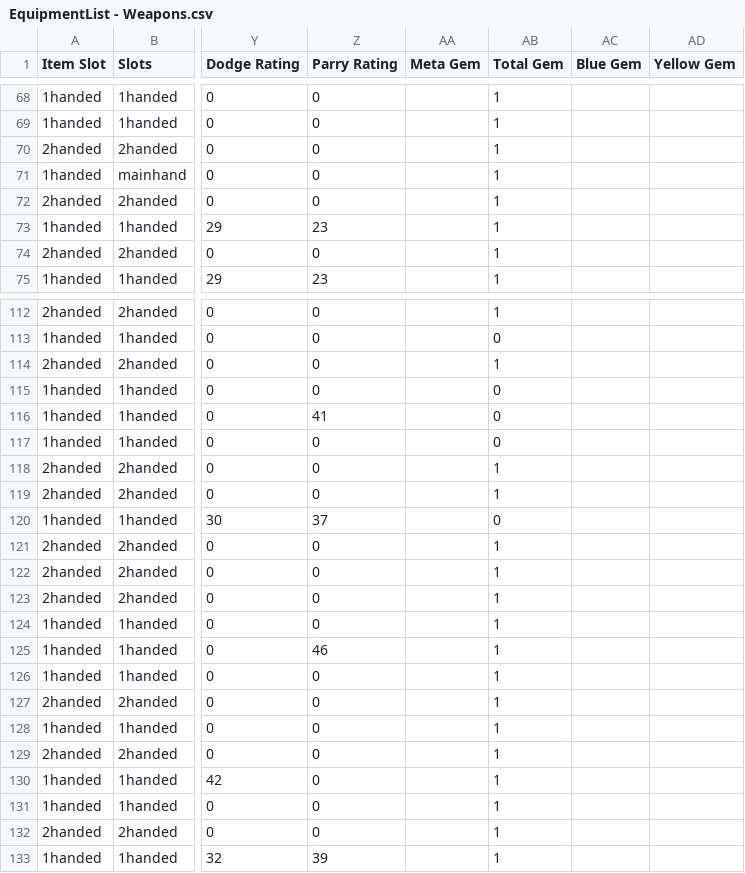
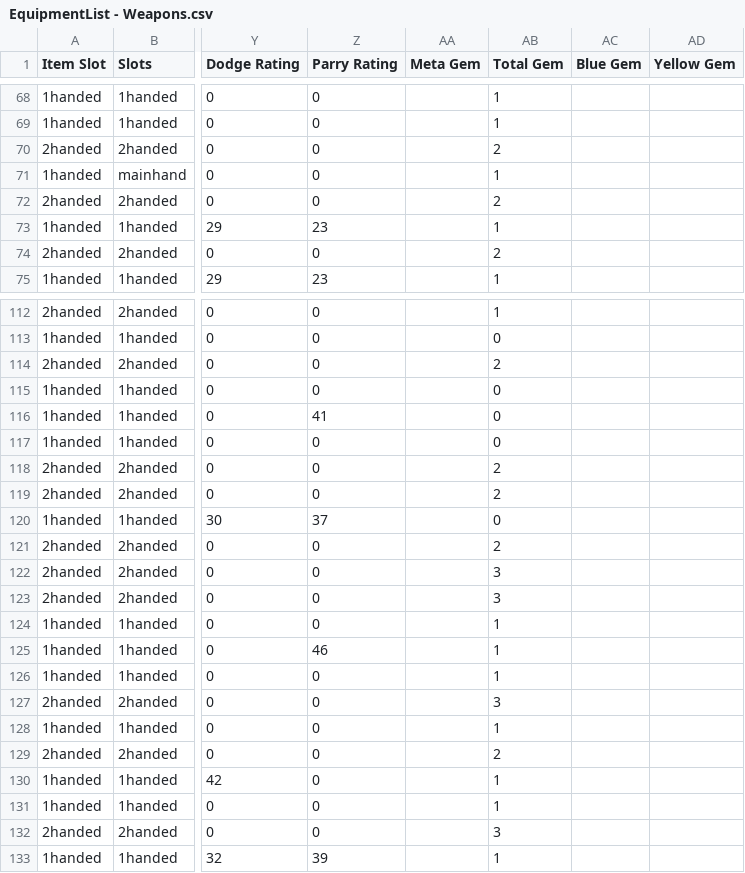
Before and after one commit to Krught/dksim, a CSV file: EquipmentList - Weapons.csv, drawn as a sheet; only a part is shown, gaps mark what is left out; the diff covers the shown part only; the diff names each change by its address in the sheet, - before the commit and + after, or states it on an @@ line.

```diff
--- a/EquipmentList - Weapons.csv
+++ b/EquipmentList - Weapons.csv
-AB70 (Total Gem): 1
+AB70 (Total Gem): 2
-AB72 (Total Gem): 1
+AB72 (Total Gem): 2
-AB74 (Total Gem): 1
+AB74 (Total Gem): 2
-AB114 (Total Gem): 1
+AB114 (Total Gem): 2
-AB118:AB119 (Total Gem): 1
+AB118:AB119 (Total Gem): 2
-AB121 (Total Gem): 1
+AB121 (Total Gem): 2
-AB122:AB123 (Total Gem): 1
+AB122:AB123 (Total Gem): 3
-AB127 (Total Gem): 1
+AB127 (Total Gem): 3
-AB129 (Total Gem): 1
+AB129 (Total Gem): 2
-AB132 (Total Gem): 1
+AB132 (Total Gem): 3
```
Also changed, not shown: 12 edited cells elsewhere in this file, EquipmentList - Gear.csv.
